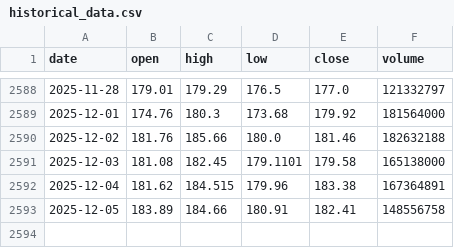
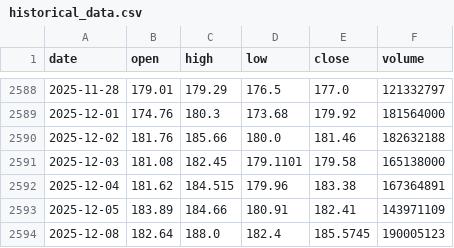
Before and after one commit to LukeGSW/AnalisiCiclica-NVDA, a CSV file: data/NVDA/historical_data.csv, drawn as a sheet; only a part is shown, gaps mark what is left out.

```diff
--- a/data/NVDA/historical_data.csv
+++ b/data/NVDA/historical_data.csv
@@ -2592,2 +2592,3 @@ date,open,high,low,close,volume
 2025-12-04,181.62,184.515,179.96,183.38,167364891
-2025-12-05,183.89,184.66,180.91,182.41,148556758
+2025-12-05,183.89,184.66,180.91,182.41,143971109
+2025-12-08,182.64,188.0,182.4,185.5745,190005123
```
Also changed, not shown: data/NVDA/signals.csv, 3 other files.
